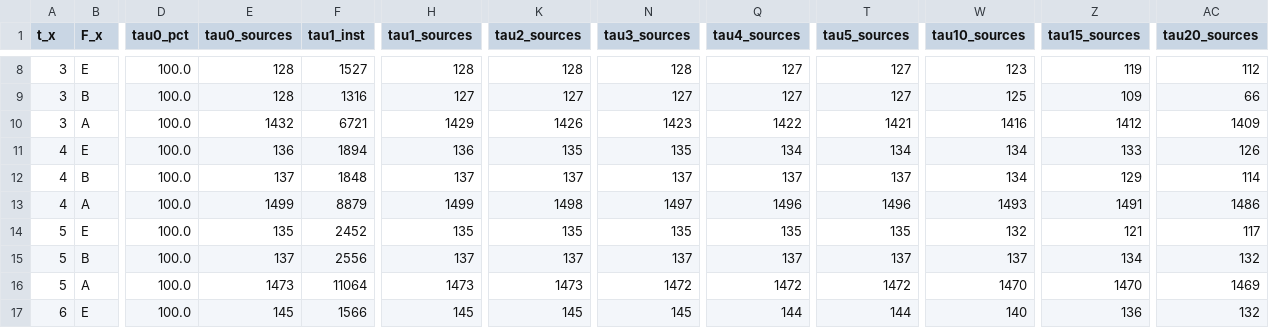
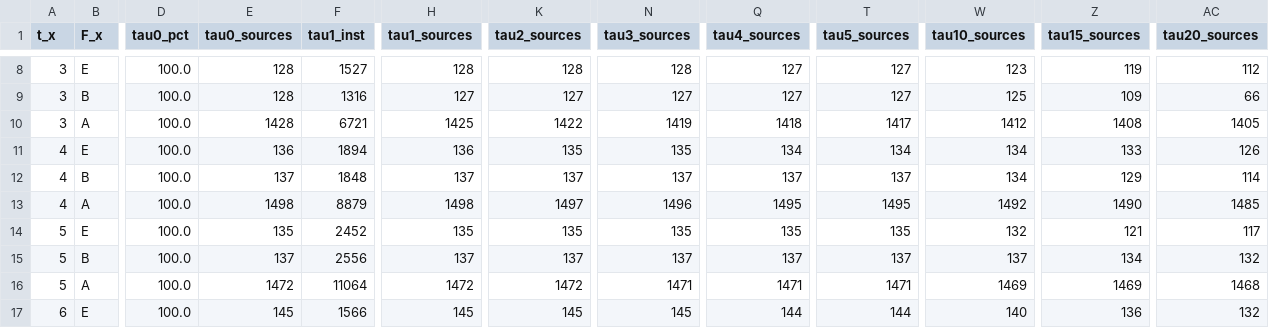
Before and after one commit to LarryCram/EconomicsBusiness, a CSV file: data/institution_retention.csv, drawn as a sheet; only a part is shown, gaps mark what is left out; the diff covers the shown part only; the diff names each change by its address in the sheet, - before the commit and + after, or states it on an @@ line.

```diff
--- a/data/institution_retention.csv
+++ b/data/institution_retention.csv
-E10 (tau0_sources): 1432
+E10 (tau0_sources): 1428
-H10 (tau1_sources): 1429
+H10 (tau1_sources): 1425
-K10 (tau2_sources): 1426
+K10 (tau2_sources): 1422
-N10 (tau3_sources): 1423
+N10 (tau3_sources): 1419
-Q10 (tau4_sources): 1422
+Q10 (tau4_sources): 1418
-T10 (tau5_sources): 1421
+T10 (tau5_sources): 1417
-W10 (tau10_sources): 1416
+W10 (tau10_sources): 1412
-Z10 (tau15_sources): 1412
+Z10 (tau15_sources): 1408
-AC10 (tau20_sources): 1409
+AC10 (tau20_sources): 1405
-E13 (tau0_sources): 1499
+E13 (tau0_sources): 1498
-H13 (tau1_sources): 1499
+H13 (tau1_sources): 1498
-K13 (tau2_sources): 1498
+K13 (tau2_sources): 1497
-N13 (tau3_sources): 1497
+N13 (tau3_sources): 1496
-Q13 (tau4_sources): 1496
+Q13 (tau4_sources): 1495
-T13 (tau5_sources): 1496
+T13 (tau5_sources): 1495
-W13 (tau10_sources): 1493
+W13 (tau10_sources): 1492
-Z13 (tau15_sources): 1491
+Z13 (tau15_sources): 1490
-AC13 (tau20_sources): 1486
+AC13 (tau20_sources): 1485
-E16 (tau0_sources): 1473
+E16 (tau0_sources): 1472
-H16 (tau1_sources): 1473
+H16 (tau1_sources): 1472
-K16 (tau2_sources): 1473
+K16 (tau2_sources): 1472
-N16 (tau3_sources): 1472
+N16 (tau3_sources): 1471
-Q16 (tau4_sources): 1472
+Q16 (tau4_sources): 1471
-T16 (tau5_sources): 1472
+T16 (tau5_sources): 1471
-W16 (tau10_sources): 1470
+W16 (tau10_sources): 1469
-Z16 (tau15_sources): 1470
+Z16 (tau15_sources): 1469
-AC16 (tau20_sources): 1469
+AC16 (tau20_sources): 1468
```
Also changed, not shown: 57 edited cells elsewhere in this file, data/comprehensive_journal_list.csv, data/sjl_dropped_sources.csv, 17 other files.
